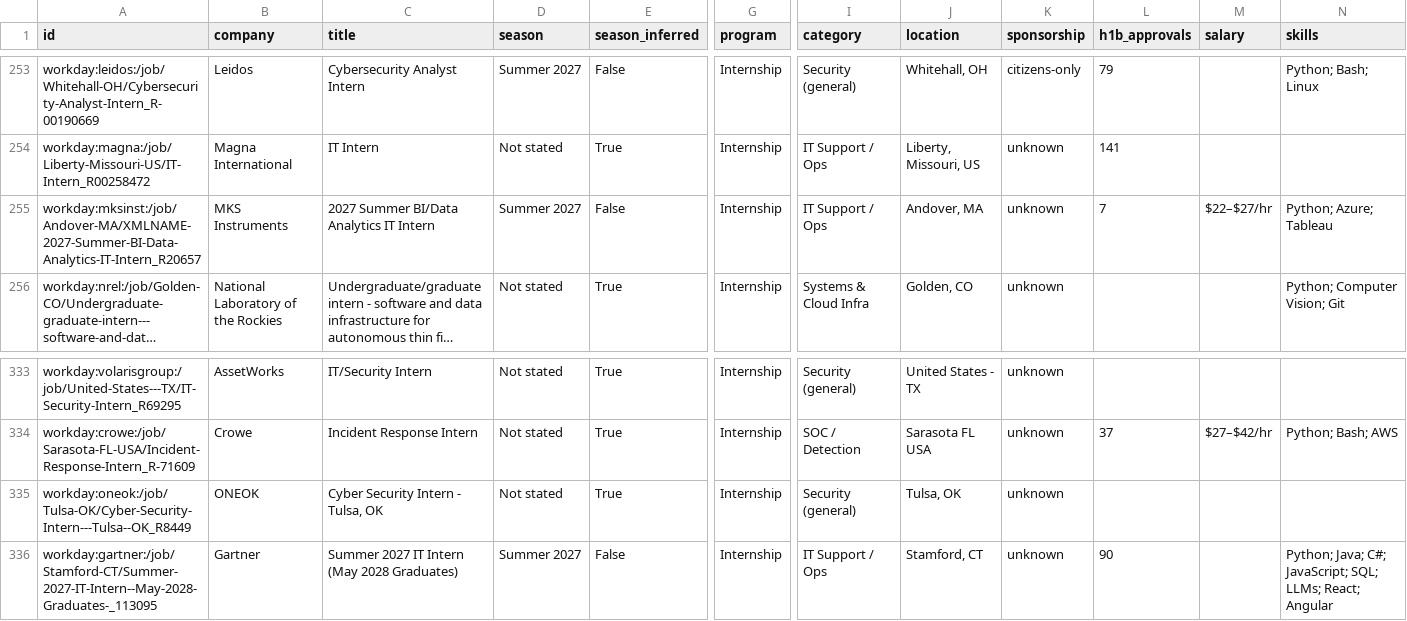
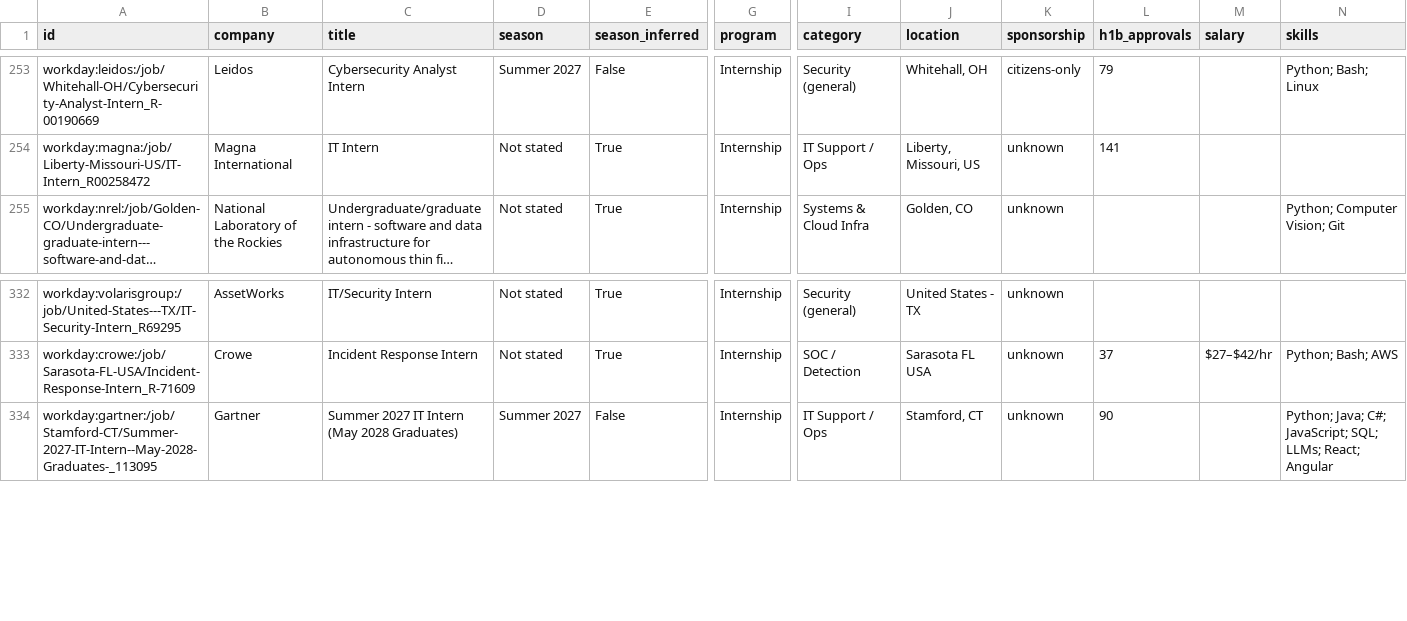
Before and after one commit to ihrtkaii/secnet-internships, a CSV file: data/internships.csv, drawn as a sheet; only a part is shown, gaps mark what is left out; long unchanged cells end in …; rows hold the shown columns only; the diff names each change by its address in the sheet, - before the commit and + after, or states it on an @@ line.

```diff
--- a/data/internships.csv
+++ b/data/internships.csv
-row 255: workday:mksinst:/job/Andover-MA/XMLNAME-2027-Summer-BI-Data-Analytics-IT-Intern_R20657 | MKS Instruments | 2027 Summer BI/Data Analytics IT Intern | Summer 2027 | False | Internship | IT Support / Ops | Andover, MA | unknown | 7 | $22–$27/hr | Python; Azure; Tableau
-row 335: workday:oneok:/job/Tulsa-OK/Cyber-Security-Intern---Tulsa--OK_R8449 | ONEOK | Cyber Security Intern - Tulsa, OK | Not stated | True | Internship | Security (general) | Tulsa, OK | unknown
```
Also changed, not shown: docs/internships.csv, 12 other files.
